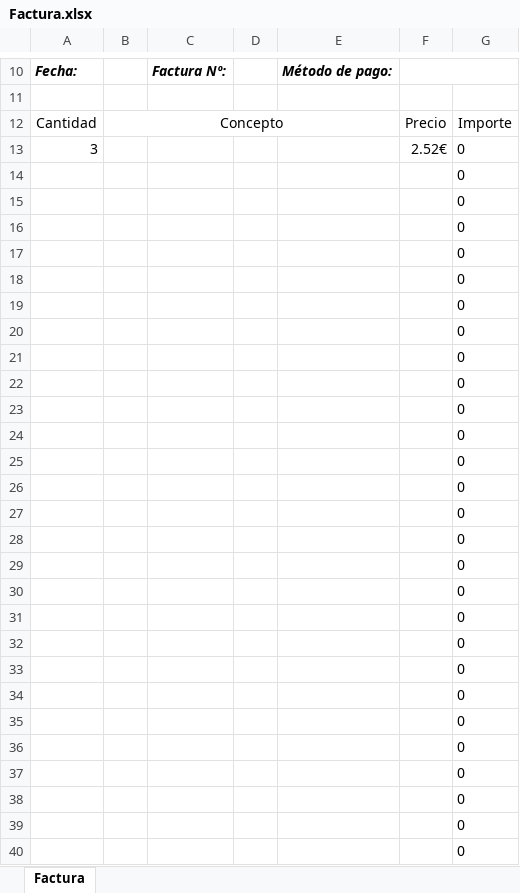
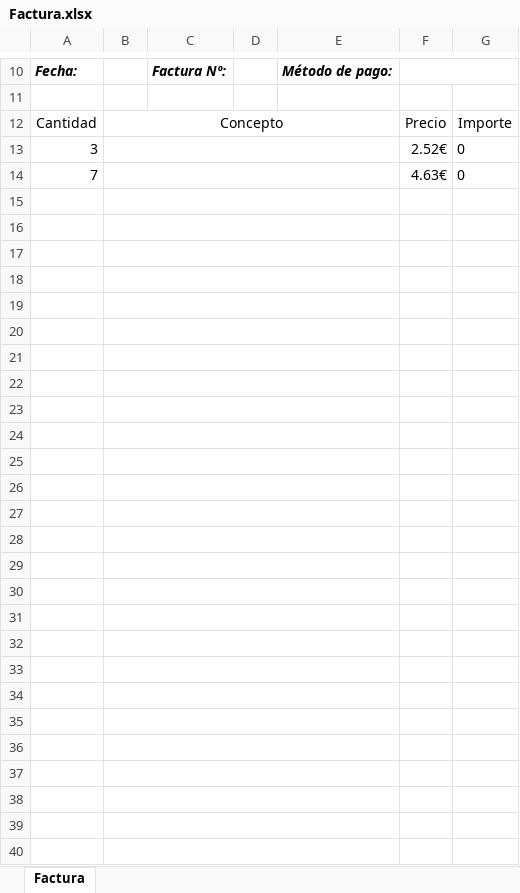
Before and after one commit to oalba/factura, an Excel workbook: Factura.xlsx, sheet Factura, drawn as a sheet; only a part is shown, gaps mark what is left out; values as stored, in another font and other column widths than the file's, no borders; removed rows and columns are numbered as before the commit, all else as after; the diff covers the shown part only; the diff names each change by its address in the sheet, - before the commit and + after, or states it on an @@ line.

```diff
--- a/Factura.xlsx (sheet Factura)
+++ b/Factura.xlsx (sheet Factura)
+B13:E13 merged
-row 14:  |  |  |  |  |  | 0
+row 14: 7 |  |  |  |  | 4.63€ | 0
+B15:E15 merged
-G15:G40: 0
+G15:G40: (empty)
+B16:E16 merged
+B17:E17 merged
+B18:E18 merged
+B19:E19 merged
+B20:E20 merged
+B21:E21 merged
+B22:E22 merged
+B23:E23 merged
+B24:E24 merged
+B25:E25 merged
+B26:E26 merged
+B27:E27 merged
+B28:E28 merged
+B29:E29 merged
+B30:E30 merged
+B31:E31 merged
+B32:E32 merged
+B33:E33 merged
+B34:E34 merged
+B35:E35 merged
+B36:E36 merged
+B37:E37 merged
+B38:E38 merged
+B39:E39 merged
+B40:E40 merged
```
Also changed, not shown: 1 added row, 1 removed row, 1 edited cell and merged cells elsewhere in this sheet, 1 other file.
